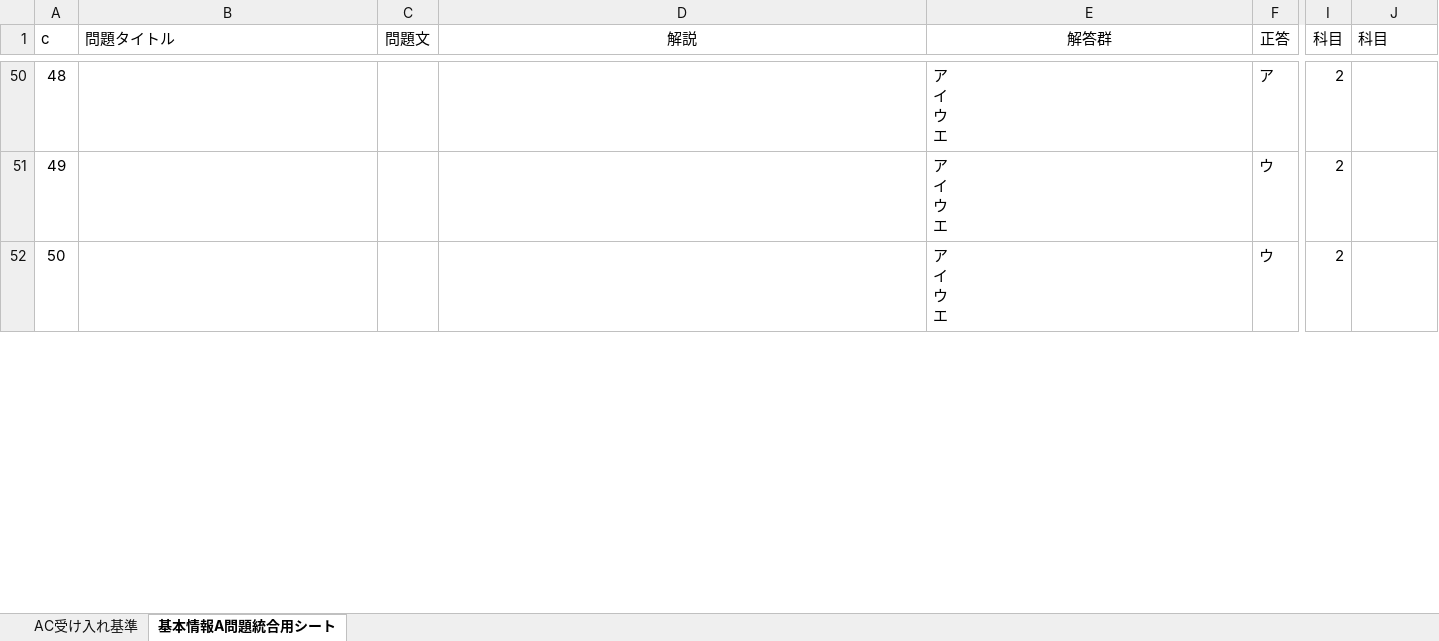
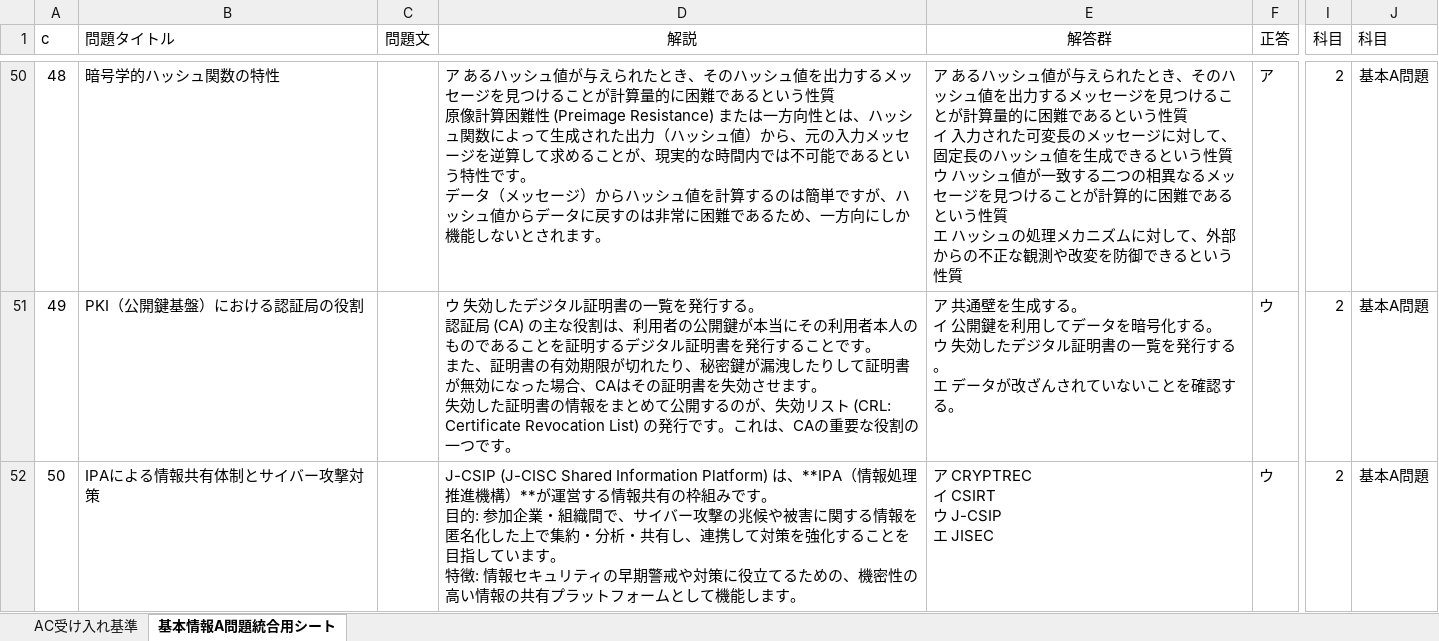
Before and after one commit to KDTheSixSense/App_dev_V1, an Excel workbook: src/app/(main)/issue_list/basic_info_a_problem/data/PBL3基本Aデータ使用.xlsx, sheet 基本情報A問題統合用シート, drawn as a sheet; only a part is shown, gaps mark what is left out; values as stored, in another font and other column widths than the file's, no borders; charts and pictures not drawn; ↵ is a line break in a cell; the diff covers the shown part only; the diff names each change by its address in the sheet, - before the commit and + after, or states it on an @@ line.

Commit message:
基本情報A問題 完全挿入完了

```diff
--- a/src/app/(main)/issue_list/basic_info_a_problem/data/PBL3基本Aデータ使用.xlsx (sheet 基本情報A問題統合用シート)
+++ b/src/app/(main)/issue_list/basic_info_a_problem/data/PBL3基本Aデータ使用.xlsx (sheet 基本情報A問題統合用シート)
-B50 (問題タイトル): (empty)
+B50 (問題タイトル): 暗号学的ハッシュ関数の特性
-D50 (解説): (empty)
+D50 (解説): ア あるハッシュ値が与えられたとき、そのハッシュ値を出力するメッセージを見つけることが計算量的に困難であるという性質 ↵ 原像計算困難性 (Preimage Resistance) または一方向性とは、ハッシュ関数によって生成された出力（ハッシュ値）から、元の入力メッセージを逆算して求めることが、現実的な時間内では不可能であるという特性です。 ↵ データ（メッセージ）からハッシュ値を計算するのは簡単ですが、ハッシュ値からデータに戻すのは非常に困難であるため、一方向にしか機能しないとされます。
-E50 (解答群): ア ↵ イ ↵ ウ ↵ エ
+E50 (解答群): ア あるハッシュ値が与えられたとき、そのハッシュ値を出力するメッセージを見つけることが計算量的に困難であるという性質 ↵ イ 入力された可変長のメッセージに対して、固定長のハッシュ値を生成できるという性質 ↵ ウ ハッシュ値が一致する二つの相異なるメッセージを見つけることが計算的に困難であるという性質 ↵ エ ハッシュの処理メカニズムに対して、外部からの不正な観測や改変を防御できるという性質
-J50:J52 (科目): (empty)
+J50:J52 (科目): 基本A問題
-B51 (問題タイトル): (empty)
+B51 (問題タイトル): PKI（公開鍵基盤）における認証局の役割
-D51 (解説): (empty)
+D51 (解説): ウ 失効したデジタル証明書の一覧を発行する。 ↵ 認証局 (CA) の主な役割は、利用者の公開鍵が本当にその利用者本人のものであることを証明するデジタル証明書を発行することです。 ↵ また、証明書の有効期限が切れたり、秘密鍵が漏洩したりして証明書が無効になった場合、CAはその証明書を失効させます。 ↵ 失効した証明書の情報をまとめて公開するのが、失効リスト (CRL: Certificate Revocation List) の発行です。これは、CAの重要な役割の一つです。
-E51 (解答群): ア ↵ イ ↵ ウ ↵ エ
+E51 (解答群): ア 共通壁を生成する。 ↵ イ 公開鍵を利用してデータを暗号化する。 ↵ ウ 失効したデジタル証明書の一覧を発行する。 ↵ エ データが改ざんされていないことを確認する。
-B52 (問題タイトル): (empty)
+B52 (問題タイトル): IPAによる情報共有体制とサイバー攻撃対策
-D52 (解説): (empty)
+D52 (解説): J-CSIP (J-CISC Shared Information Platform) は、**IPA（情報処理推進機構）**が運営する情報共有の枠組みです。 ↵ 目的: 参加企業・組織間で、サイバー攻撃の兆候や被害に関する情報を匿名化した上で集約・分析・共有し、連携して対策を強化することを目指しています。 ↵ 特徴: 情報セキュリティの早期警戒や対策に役立てるための、機密性の高い情報の共有プラットフォームとして機能します。
-E52 (解答群): ア ↵ イ ↵ ウ ↵ エ
+E52 (解答群): ア CRYPTREC ↵ イ CSIRT ↵ ウ J-CSIP ↵ エ JISEC
```
Also changed, not shown: 359 edited cells and cell formats elsewhere in this sheet, 2 other files.
